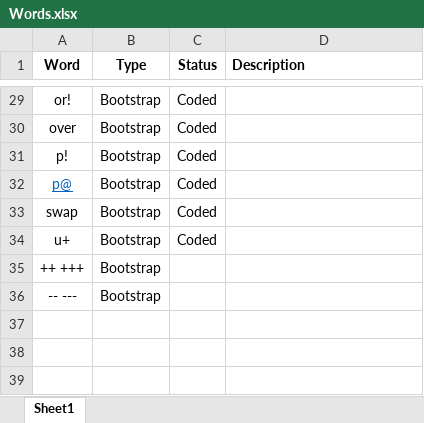
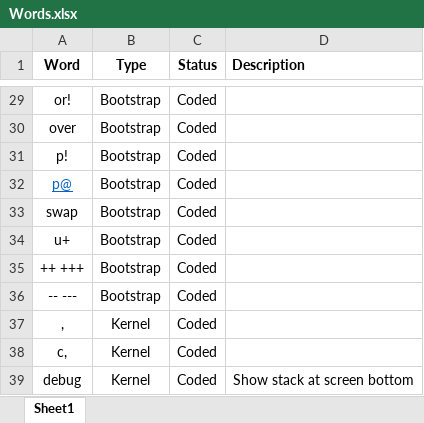
Before and after one commit to paulscottrobson/color-forth-old-next, an Excel workbook: documents/Words.xlsx, sheet Sheet1, drawn as a sheet; only a part is shown, gaps mark what is left out; values as stored, in another font and other column widths than the file's, no borders; the diff names each change by its address in the sheet, - before the commit and + after, or states it on an @@ line.

```diff
--- a/documents/Words.xlsx (sheet Sheet1)
+++ b/documents/Words.xlsx (sheet Sheet1)
-C35:C36 (Status): (empty)
+C35:C36 (Status): Coded
+row 37: , | Kernel | Coded
+row 38: c, | Kernel | Coded
+row 39: debug | Kernel | Coded | Show stack at screen bottom
```
Also changed, not shown: 29 other files.
